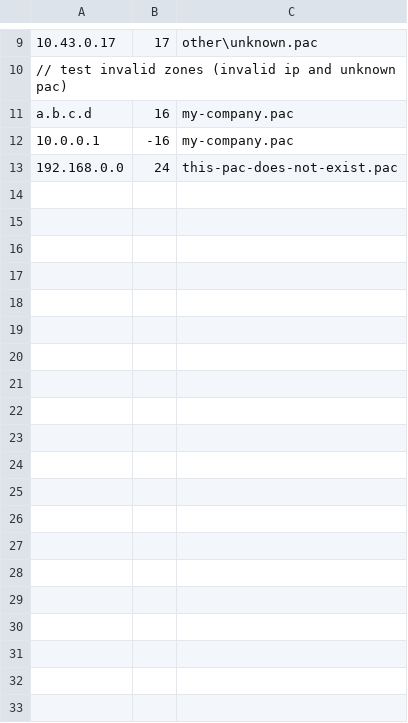
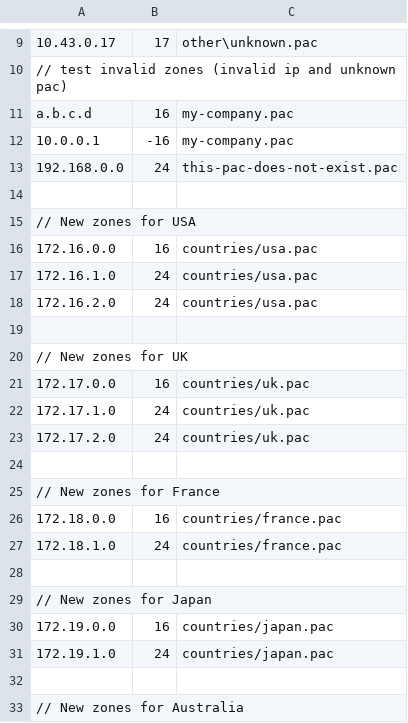
Before and after one commit to TimeForANinja/pacserver, a CSV file: demo_files/zones.csv, drawn as a sheet; only a part is shown, gaps mark what is left out; the diff covers the shown part only.

```diff
--- a/demo_files/zones.csv
+++ b/demo_files/zones.csv
@@ -13 +13,21 @@ a.b.c.d, 16, my-company.pac
 192.168.0.0, 24, this-pac-does-not-exist.pac
+
+// New zones for USA
+172.16.0.0, 16, countries/usa.pac
+172.16.1.0, 24, countries/usa.pac
+172.16.2.0, 24, countries/usa.pac
+
+// New zones for UK
+172.17.0.0, 16, countries/uk.pac
+172.17.1.0, 24, countries/uk.pac
+172.17.2.0, 24, countries/uk.pac
+
+// New zones for France
+172.18.0.0, 16, countries/france.pac
+172.18.1.0, 24, countries/france.pac
+
+// New zones for Japan
+172.19.0.0, 16, countries/japan.pac
+172.19.1.0, 24, countries/japan.pac
+
+// New zones for Australia
```
Also changed, not shown: 22 added rows elsewhere in this file, 17 other files.
